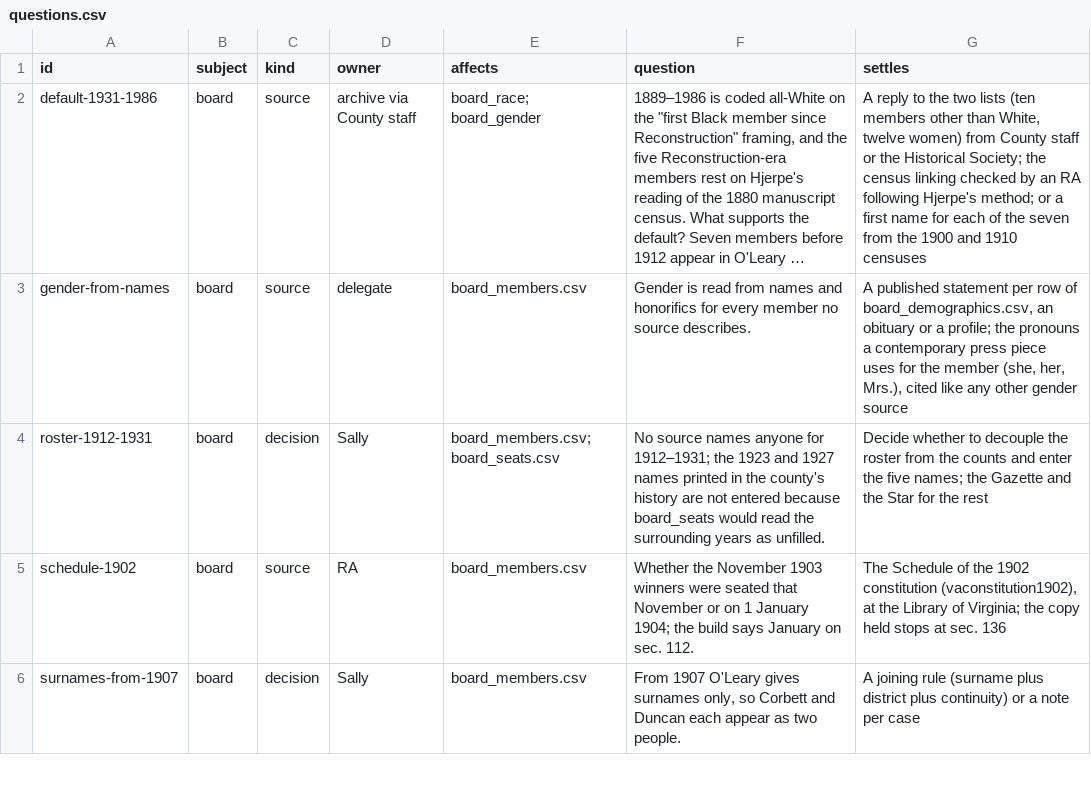
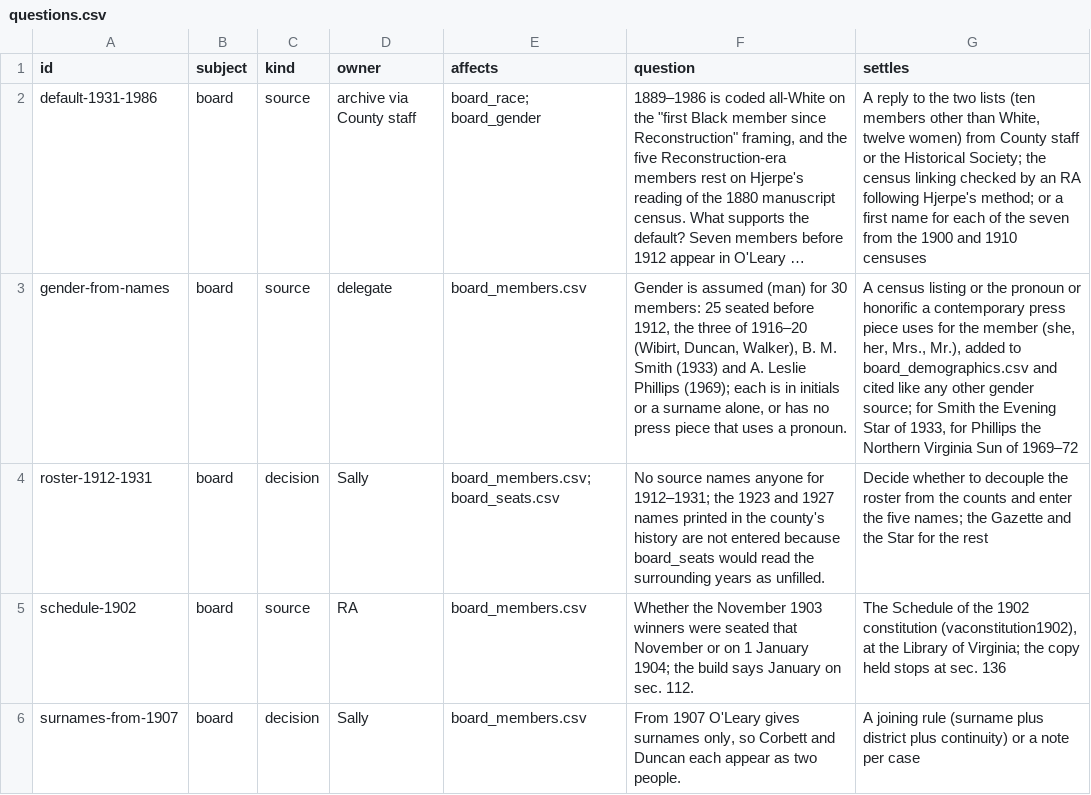
Before and after one commit to slhudson/arlington-bsap, a CSV file: docs/questions.csv, drawn as a sheet; only a part is shown; long unchanged cells end in …; the diff names each change by its address in the sheet, - before the commit and + after, or states it on an @@ line.

```diff
--- a/docs/questions.csv
+++ b/docs/questions.csv
-F3 (question): Gender is read from names and honorifics for every member no source describes.
+F3 (question): Gender is assumed (man) for 30 members: 25 seated before 1912, the three of 1916–20 (Wibirt, Duncan, Walker), B. M. Smith (1933) and A. Leslie Phillips (1969); each is in initials or a surname alone, or has no press piece that uses a pronoun.
-G3 (settles): A published statement per row of board_demographics.csv, an obituary or a profile; the pronouns a contemporary press piece uses for the member (she, her, Mrs.), cited like any other gender source
+G3 (settles): A census listing or the pronoun or honorific a contemporary press piece uses for the member (she, her, Mrs., Mr.), added to board_demographics.csv and cited like any other gender source; for Smith the Evening Star of 1933, for Phillips the Northern Virginia Sun of 1969–72
```
Also changed, not shown: 5 other files.
